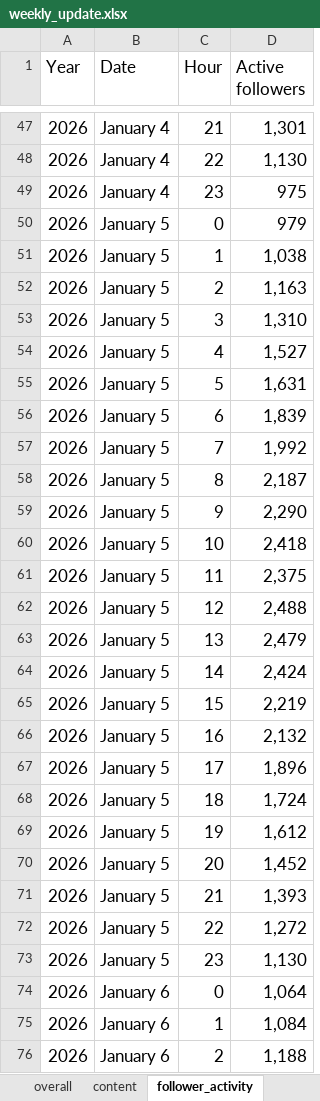
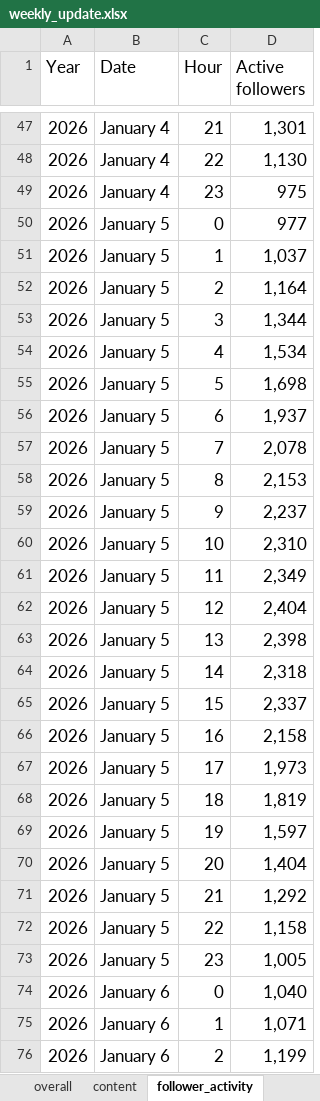
Before and after one commit to jirby001/dolc3, an Excel workbook: Data/Tiktok/weekly_update.xlsx, sheet follower_activity, drawn as a sheet; only a part is shown, gaps mark what is left out; values as stored, in another font and other column widths than the file's, no borders; charts and pictures not drawn; the diff covers the shown part only; the diff names each change by its address in the sheet, - before the commit and + after, or states it on an @@ line.

```diff
--- a/Data/Tiktok/weekly_update.xlsx (sheet follower_activity)
+++ b/Data/Tiktok/weekly_update.xlsx (sheet follower_activity)
-D50 (Active followers): 979
+D50 (Active followers): 977
-D51 (Active followers): 1,038
+D51 (Active followers): 1,037
-D52 (Active followers): 1,163
+D52 (Active followers): 1,164
-D53 (Active followers): 1,310
+D53 (Active followers): 1,344
-D54 (Active followers): 1,527
+D54 (Active followers): 1,534
-D55 (Active followers): 1,631
+D55 (Active followers): 1,698
-D56 (Active followers): 1,839
+D56 (Active followers): 1,937
-D57 (Active followers): 1,992
+D57 (Active followers): 2,078
-D58 (Active followers): 2,187
+D58 (Active followers): 2,153
-D59 (Active followers): 2,290
+D59 (Active followers): 2,237
-D60 (Active followers): 2,418
+D60 (Active followers): 2,310
-D61 (Active followers): 2,375
+D61 (Active followers): 2,349
-D62 (Active followers): 2,488
+D62 (Active followers): 2,404
-D63 (Active followers): 2,479
+D63 (Active followers): 2,398
-D64 (Active followers): 2,424
+D64 (Active followers): 2,318
-D65 (Active followers): 2,219
+D65 (Active followers): 2,337
-D66 (Active followers): 2,132
+D66 (Active followers): 2,158
-D67 (Active followers): 1,896
+D67 (Active followers): 1,973
-D68 (Active followers): 1,724
+D68 (Active followers): 1,819
-D69 (Active followers): 1,612
+D69 (Active followers): 1,597
-D70 (Active followers): 1,452
+D70 (Active followers): 1,404
-D71 (Active followers): 1,393
+D71 (Active followers): 1,292
-D72 (Active followers): 1,272
+D72 (Active followers): 1,158
-D73 (Active followers): 1,130
+D73 (Active followers): 1,005
-D74 (Active followers): 1,064
+D74 (Active followers): 1,040
-D75 (Active followers): 1,084
+D75 (Active followers): 1,071
-D76 (Active followers): 1,188
+D76 (Active followers): 1,199
```
Also changed, not shown: other rows of this sheet, sheet overall, sheet content, Data/Tiktok/2025_all.xlsx, Data/Tiktok/2026_all.xlsx, 6 other files.
